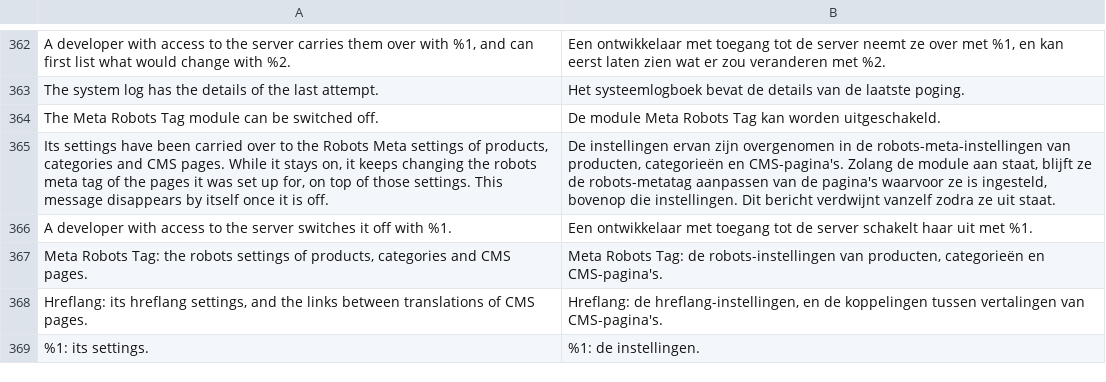
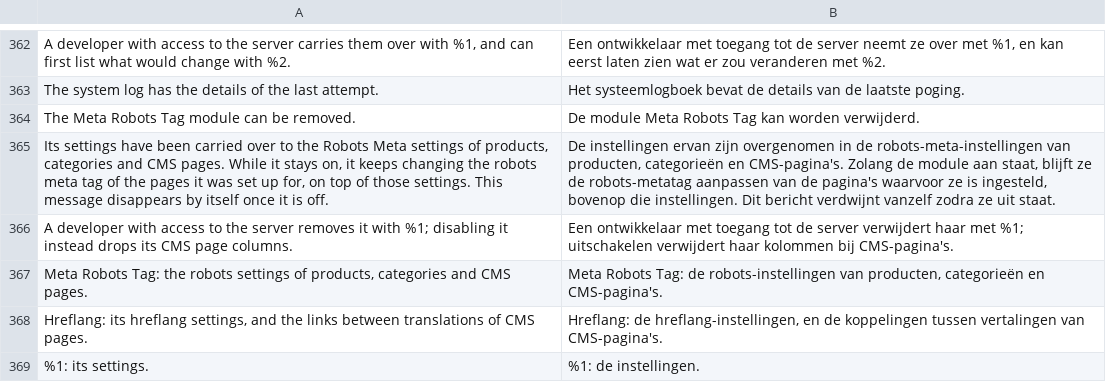
Before and after one commit to mage-os-lab/module-seo, a CSV file: i18n/nl_NL.csv, drawn as a sheet; only a part is shown, gaps mark what is left out; the diff names each change by its address in the sheet, - before the commit and + after, or states it on an @@ line.

```diff
--- a/i18n/nl_NL.csv
+++ b/i18n/nl_NL.csv
-A364: The Meta Robots Tag module can be switched off.
+A364: The Meta Robots Tag module can be removed.
-B364: …kan worden uitgeschakeld.
+B364: …kan worden verwijderd.
-A366: …the server switches it off with %1.
+A366: …the server removes it with %1; disabling it instead drops its CMS page columns.
-B366: …de server schakelt haar uit met %1.
+B366: …de server verwijdert haar met %1; uitschakelen verwijdert haar kolommen bij CMS-pagina's.
```
Also changed, not shown: i18n/en_US.csv, 7 other files.
